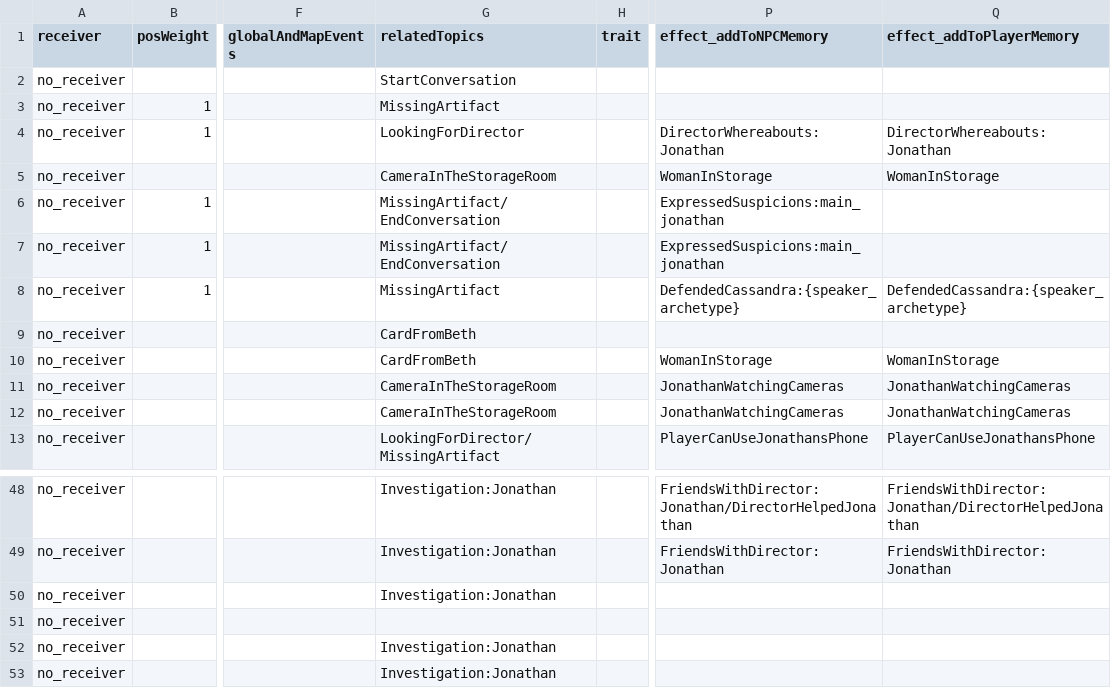
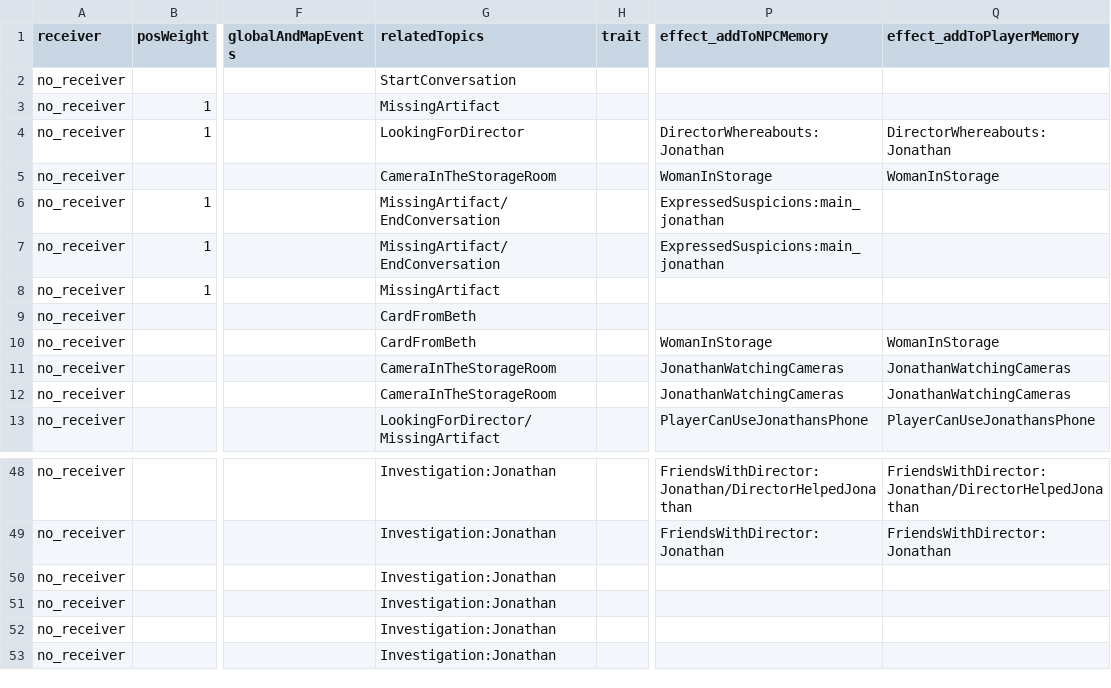
Before and after one commit to capacible/ay2023-2024-2nd-sem-cmsc-190-sp2-ccpapacible, a CSV file: Assets/Data/CSV/dialogue/dialogueJonathan.csv, drawn as a sheet; only a part is shown, gaps mark what is left out; the diff names each change by its address in the sheet, - before the commit and + after, or states it on an @@ line.

```diff
--- a/Assets/Data/CSV/dialogue/dialogueJonathan.csv
+++ b/Assets/Data/CSV/dialogue/dialogueJonathan.csv
-P8 (effect_addToNPCMemory): DefendedCassandra:{speaker_archetype}
+P8 (effect_addToNPCMemory): (empty)
-Q8 (effect_addToPlayerMemory): DefendedCassandra:{speaker_archetype}
+Q8 (effect_addToPlayerMemory): (empty)
-G51 (relatedTopics): (empty)
+G51 (relatedTopics): Investigation:Jonathan
```
Also changed, not shown: Assets/Data/CSV/dialogue/dialogueFiller_Custodian.csv, Assets/Data/CSV/dialogue/dialoguePlayer.csv, 31 other files.
